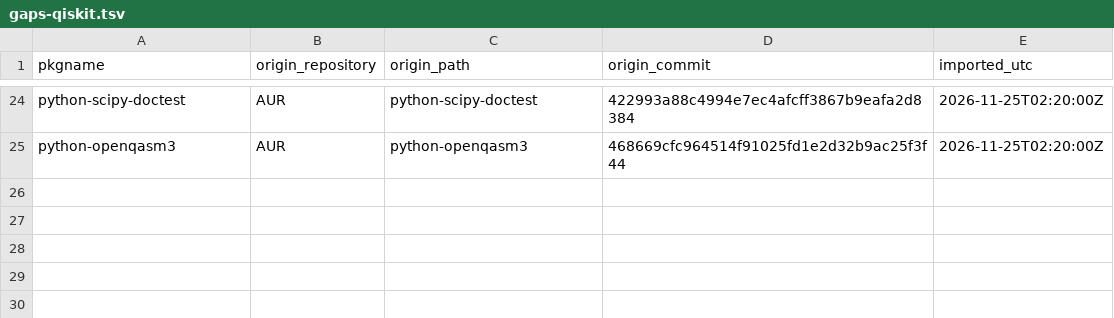
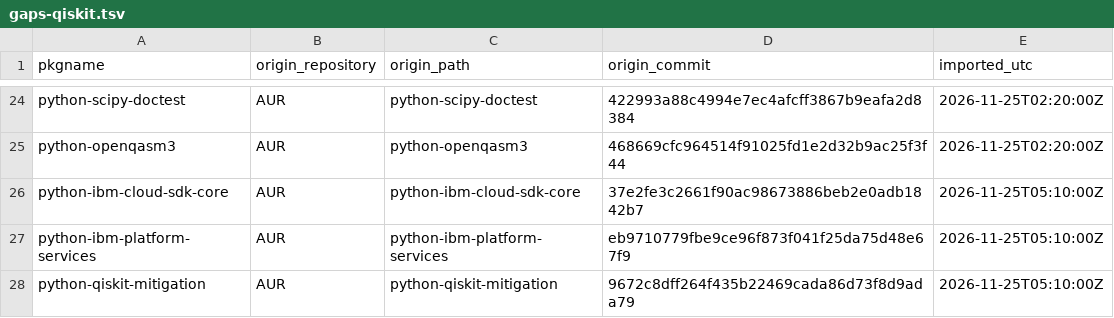
Before and after one commit to Oichkatzelesfrettschen/gororoba-pkgbuilds, a TSV file: provenance/gaps-qiskit.tsv, drawn as a sheet; only a part is shown, gaps mark what is left out; the diff names each change by its address in the sheet, - before the commit and + after, or states it on an @@ line.

Commit message:
ibm-runtime: add python-ibm-platform-services, python-ibm-cloud-sdk-core and python-qiskit-mitigation recipes
python-qiskit-ibm-runtime depends on python-ibm-platform-services (which needs python-ibm-cloud-sdk-core) and python-qiskit-mitigation; no repository provides them, which left ibm-runtime, obp, cutting and machine-learning unbuilt. AUR imports at 3.28.2, 0.77.2 and 0.2.0.

```diff
--- a/provenance/gaps-qiskit.tsv
+++ b/provenance/gaps-qiskit.tsv
+row 26: python-ibm-cloud-sdk-core | AUR | python-ibm-cloud-sdk-core | 37e2fe3c2661f90ac98673886beb2e0adb1842b7 | 2026-11-25T05:10:00Z
+row 27: python-ibm-platform-services | AUR | python-ibm-platform-services | eb9710779fbe9ce96f873f041f25da75d48e67f9 | 2026-11-25T05:10:00Z
+row 28: python-qiskit-mitigation | AUR | python-qiskit-mitigation | 9672c8dff264f435b22469cada86d73f8d9ada79 | 2026-11-25T05:10:00Z
```
Also changed, not shown: 9 other files.
